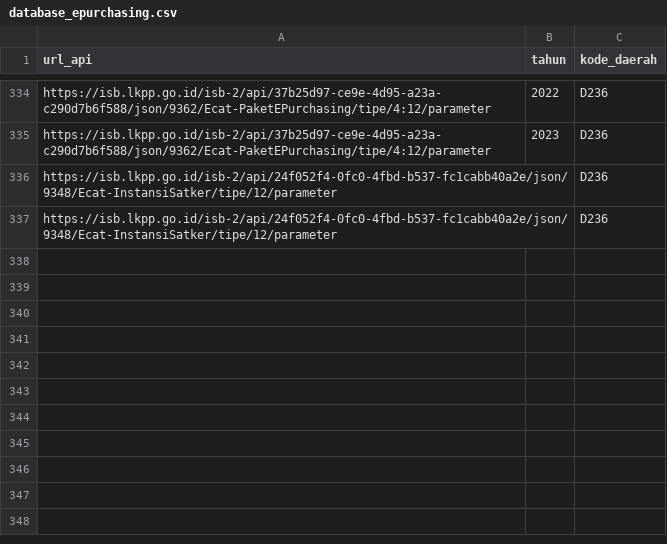
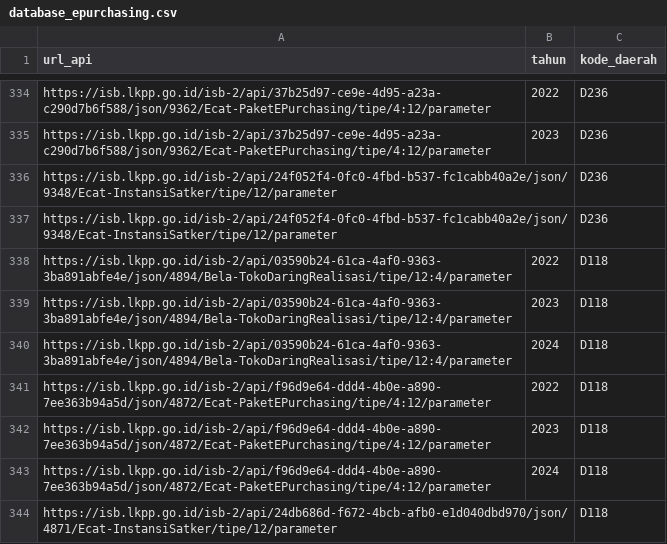
Before and after one commit to masuProgrammer/tarik-data-lkpp, a CSV file: database_epurchasing.csv, drawn as a sheet; only a part is shown, gaps mark what is left out; the diff names each change by its address in the sheet, - before the commit and + after, or states it on an @@ line.

```diff
--- a/database_epurchasing.csv
+++ b/database_epurchasing.csv
+row 338: https://isb.lkpp.go.id/isb-2/api/03590b24-61ca-4af0-9363-3ba891abfe4e/json/4894/Bela-TokoDaringRealisasi/tipe/12:4/parameter | 2022 | D118
+row 339: https://isb.lkpp.go.id/isb-2/api/03590b24-61ca-4af0-9363-3ba891abfe4e/json/4894/Bela-TokoDaringRealisasi/tipe/12:4/parameter | 2023 | D118
+row 340: https://isb.lkpp.go.id/isb-2/api/03590b24-61ca-4af0-9363-3ba891abfe4e/json/4894/Bela-TokoDaringRealisasi/tipe/12:4/parameter | 2024 | D118
+row 341: https://isb.lkpp.go.id/isb-2/api/f96d9e64-ddd4-4b0e-a890-7ee363b94a5d/json/4872/Ecat-PaketEPurchasing/tipe/4:12/parameter | 2022 | D118
+row 342: https://isb.lkpp.go.id/isb-2/api/f96d9e64-ddd4-4b0e-a890-7ee363b94a5d/json/4872/Ecat-PaketEPurchasing/tipe/4:12/parameter | 2023 | D118
+row 343: https://isb.lkpp.go.id/isb-2/api/f96d9e64-ddd4-4b0e-a890-7ee363b94a5d/json/4872/Ecat-PaketEPurchasing/tipe/4:12/parameter | 2024 | D118
+row 344: https://isb.lkpp.go.id/isb-2/api/24db686d-f672-4bcb-afb0-e1d040dbd970/json/4871/Ecat-InstansiSatker/tipe/12/parameter |  | D118
```
Also changed, not shown: database.csv, database_spse.csv, 5 other files.
